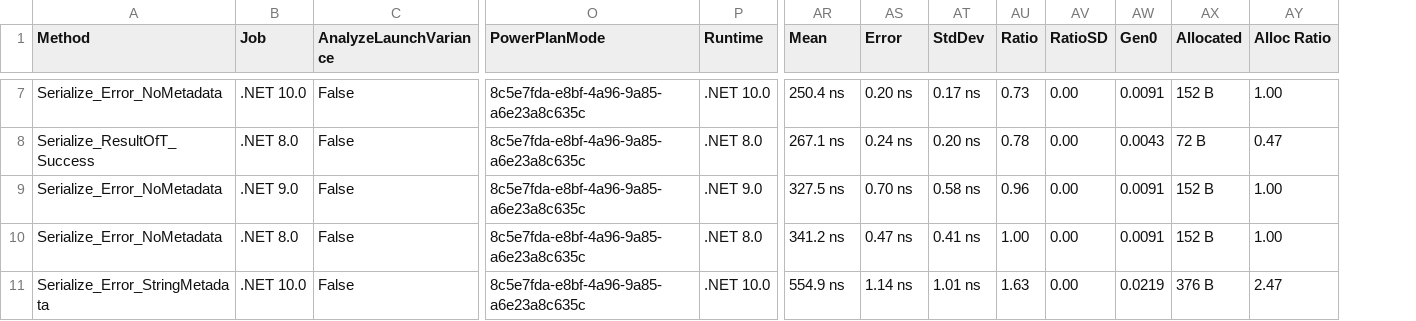
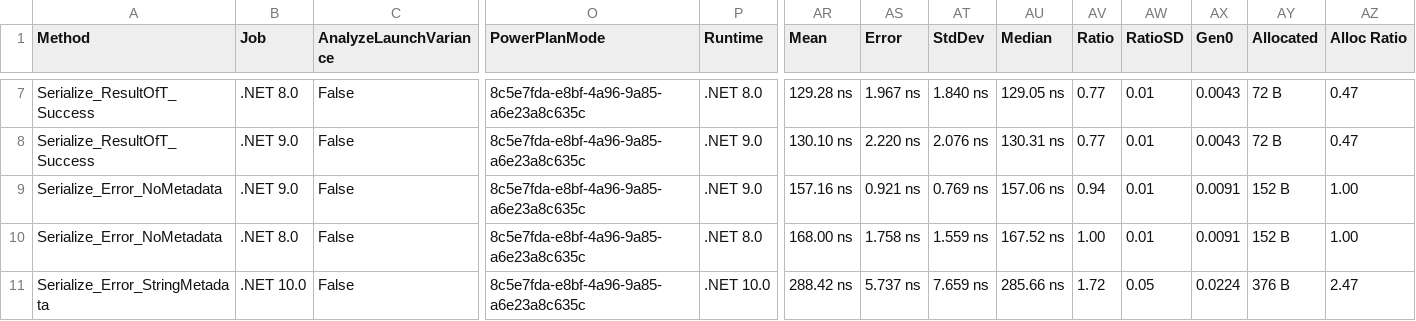
Before and after one commit to ericksonlopezf/dotnet-result, a CSV file: benchmarks/results/results/EricksonLopez.Result.Benchmarks.SerializationBenchmarks-report.csv, drawn as a sheet; only a part is shown, gaps mark what is left out; addresses are those after the commit; the diff covers the shown part only; the diff names each change by its address in the sheet, - before the commit and + after, or states it on an @@ line.

```diff
--- a/benchmarks/results/results/EricksonLopez.Result.Benchmarks.SerializationBenchmarks-report.csv
+++ b/benchmarks/results/results/EricksonLopez.Result.Benchmarks.SerializationBenchmarks-report.csv
+column AU (Median), rows 7-11: 129.05 ns | 130.31 ns | 157.06 ns | 167.52 ns | 285.66 ns
-A7 (Method): Serialize_Error_NoMetadata
+A7 (Method): Serialize_ResultOfT_Success
-B7 (Job): .NET 10.0
+B7 (Job): .NET 8.0
-P7 (Runtime): .NET 10.0
+P7 (Runtime): .NET 8.0
-AR7 (Mean): 250.4 ns
+AR7 (Mean): 129.28 ns
-AS7 (Error): 0.20 ns
+AS7 (Error): 1.967 ns
-AT7 (StdDev): 0.17 ns
+AT7 (StdDev): 1.840 ns
-AV7 (Ratio): 0.73
+AV7 (Ratio): 0.77
-AW7:AW10 (RatioSD): 0.00
+AW7:AW10 (RatioSD): 0.01
-AX7 (Gen0): 0.0091
+AX7 (Gen0): 0.0043
-AY7 (Allocated): 152 B
+AY7 (Allocated): 72 B
-AZ7 (Alloc Ratio): 1.00
+AZ7 (Alloc Ratio): 0.47
-B8 (Job): .NET 8.0
+B8 (Job): .NET 9.0
-P8 (Runtime): .NET 8.0
+P8 (Runtime): .NET 9.0
-AR8 (Mean): 267.1 ns
+AR8 (Mean): 130.10 ns
-AS8 (Error): 0.24 ns
+AS8 (Error): 2.220 ns
-AT8 (StdDev): 0.20 ns
+AT8 (StdDev): 2.076 ns
-AV8 (Ratio): 0.78
+AV8 (Ratio): 0.77
-AR9 (Mean): 327.5 ns
+AR9 (Mean): 157.16 ns
-AS9 (Error): 0.70 ns
+AS9 (Error): 0.921 ns
-AT9 (StdDev): 0.58 ns
+AT9 (StdDev): 0.769 ns
-AV9 (Ratio): 0.96
+AV9 (Ratio): 0.94
-AR10 (Mean): 341.2 ns
+AR10 (Mean): 168.00 ns
-AS10 (Error): 0.47 ns
+AS10 (Error): 1.758 ns
-AT10 (StdDev): 0.41 ns
+AT10 (StdDev): 1.559 ns
-AR11 (Mean): 554.9 ns
+AR11 (Mean): 288.42 ns
-AS11 (Error): 1.14 ns
+AS11 (Error): 5.737 ns
-AT11 (StdDev): 1.01 ns
+AT11 (StdDev): 7.659 ns
-AV11 (Ratio): 1.63
+AV11 (Ratio): 1.72
-AW11 (RatioSD): 0.00
+AW11 (RatioSD): 0.05
-AX11 (Gen0): 0.0219
+AX11 (Gen0): 0.0224
```
Also changed, not shown: 162 edited cells elsewhere in this file, benchmarks/results/results/EricksonLopez.Result.Benchmarks.ErrorBenchmarks-report.csv, benchmarks/results/results/EricksonLopez.Result.Benchmarks.MediatRColdStartBenchmarks-report.csv, 37 other files.
